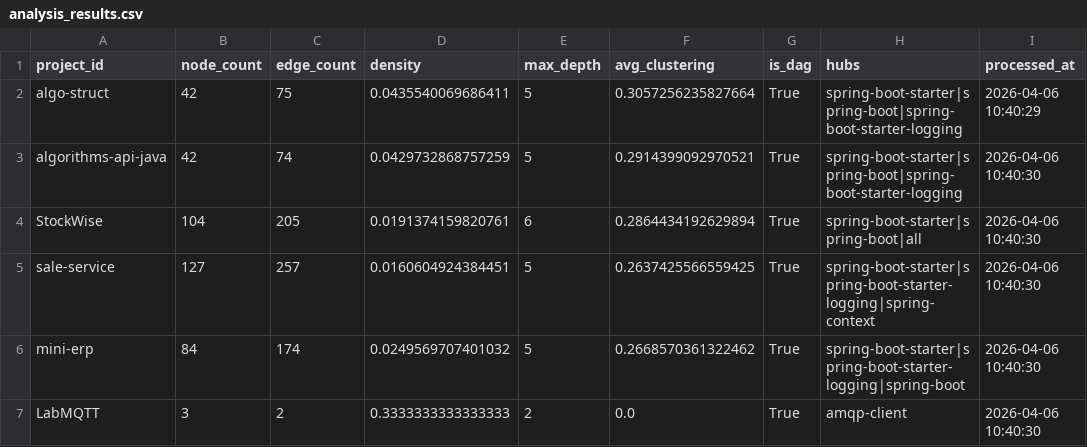
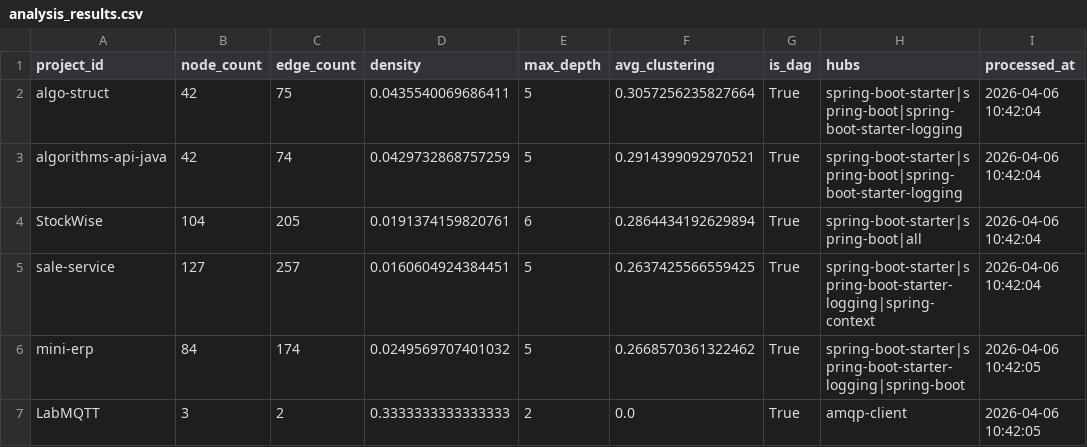
Before and after one commit to sergio-oliveira-br/GraphAOT, a CSV file: src/data/analysis_results.csv, drawn as a sheet.

Commit message:
Update analysis_results.csv

```diff
--- a/src/data/analysis_results.csv
+++ b/src/data/analysis_results.csv
@@ -1,7 +1,7 @@
 project_id,node_count,edge_count,density,max_depth,avg_clustering,is_dag,hubs,processed_at
-algo-struct,42,75,0.0435540069686411,5,0.3057256235827664,True,spring-boot-starter|spring-boot|spring-boot-starter-logging,2026-04-06 10:40:29
-algorithms-api-java,42,74,0.0429732868757259,5,0.2914399092970521,True,spring-boot-starter|spring-boot|spring-boot-starter-logging,2026-04-06 10:40:30
-StockWise,104,205,0.0191374159820761,6,0.2864434192629894,True,spring-boot-starter|spring-boot|all,2026-04-06 10:40:30
-sale-service,127,257,0.0160604924384451,5,0.2637425566559425,True,spring-boot-starter|spring-boot-starter-logging|spring-context,2026-04-06 10:40:30
-mini-erp,84,174,0.0249569707401032,5,0.2668570361322462,True,spring-boot-starter|spring-boot-starter-logging|spring-boot,2026-04-06 10:40:30
-LabMQTT,3,2,0.3333333333333333,2,0.0,True,amqp-client,2026-04-06 10:40:30
+algo-struct,42,75,0.0435540069686411,5,0.3057256235827664,True,spring-boot-starter|spring-boot|spring-boot-starter-logging,2026-04-06 10:42:04
+algorithms-api-java,42,74,0.0429732868757259,5,0.2914399092970521,True,spring-boot-starter|spring-boot|spring-boot-starter-logging,2026-04-06 10:42:04
+StockWise,104,205,0.0191374159820761,6,0.2864434192629894,True,spring-boot-starter|spring-boot|all,2026-04-06 10:42:04
+sale-service,127,257,0.0160604924384451,5,0.2637425566559425,True,spring-boot-starter|spring-boot-starter-logging|spring-context,2026-04-06 10:42:04
+mini-erp,84,174,0.0249569707401032,5,0.2668570361322462,True,spring-boot-starter|spring-boot-starter-logging|spring-boot,2026-04-06 10:42:05
+LabMQTT,3,2,0.3333333333333333,2,0.0,True,amqp-client,2026-04-06 10:42:05
```
